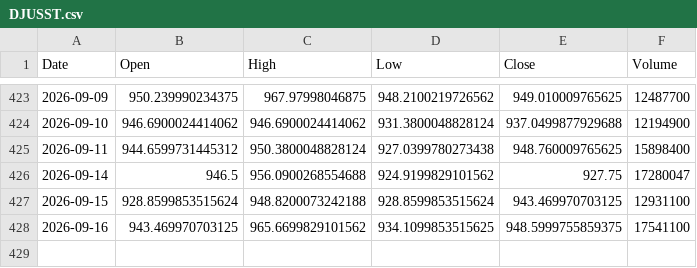
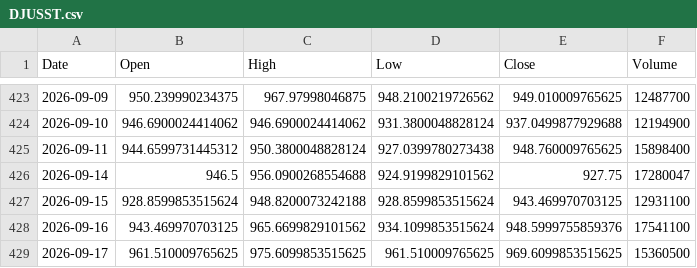
Before and after one commit to simsisim/dowJonesIndex_download, a CSV file: data/market_data/daily/DJUSST.csv, drawn as a sheet; only a part is shown, gaps mark what is left out.

```diff
--- a/data/market_data/daily/DJUSST.csv
+++ b/data/market_data/daily/DJUSST.csv
@@ -427,2 +427,3 @@ Date,Open,High,Low,Close,Volume
 2026-09-15,928.8599853515624,948.8200073242188,928.8599853515624,943.469970703125,12931100
-2026-09-16,943.469970703125,965.6699829101562,934.1099853515625,948.5999755859375,17541100
+2026-09-16,943.469970703125,965.6699829101562,934.1099853515624,948.5999755859376,17541100
+2026-09-17,961.510009765625,975.6099853515625,961.510009765625,969.6099853515625,15360500
```
Also changed, not shown: data/market_data/daily/GSPC.csv, data/market_data/daily/NDX.csv, 2 other files.
